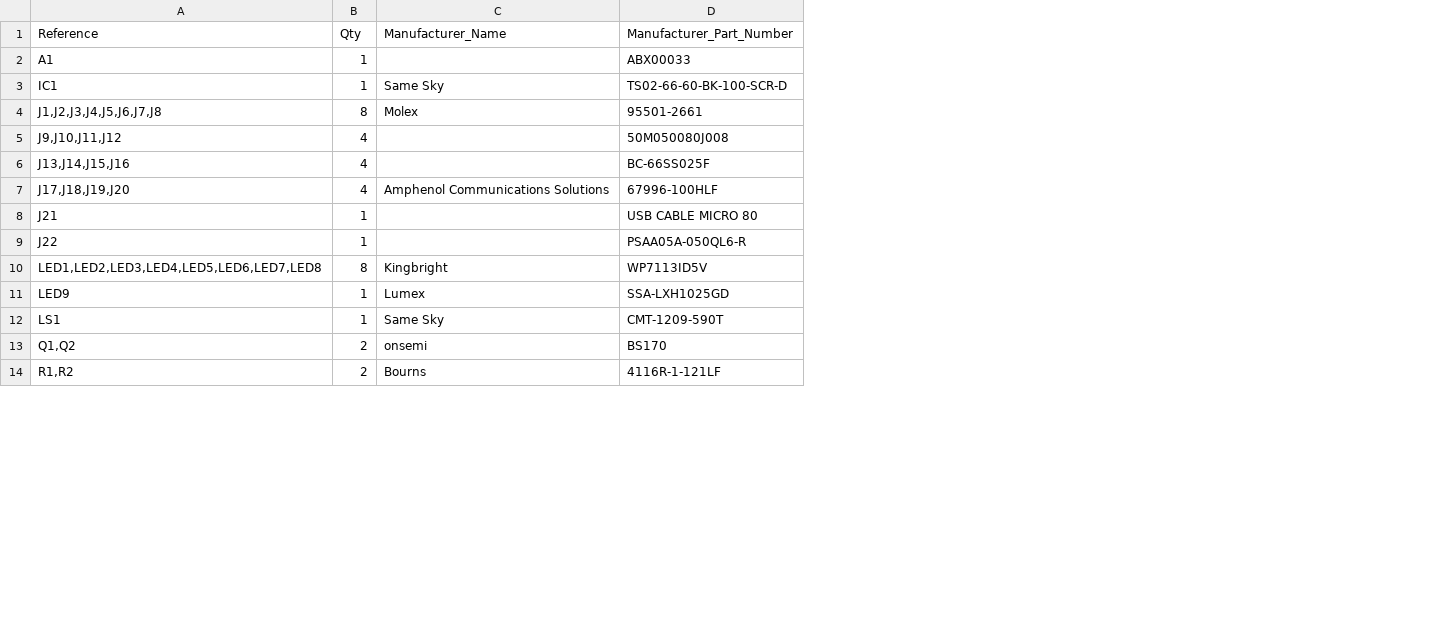
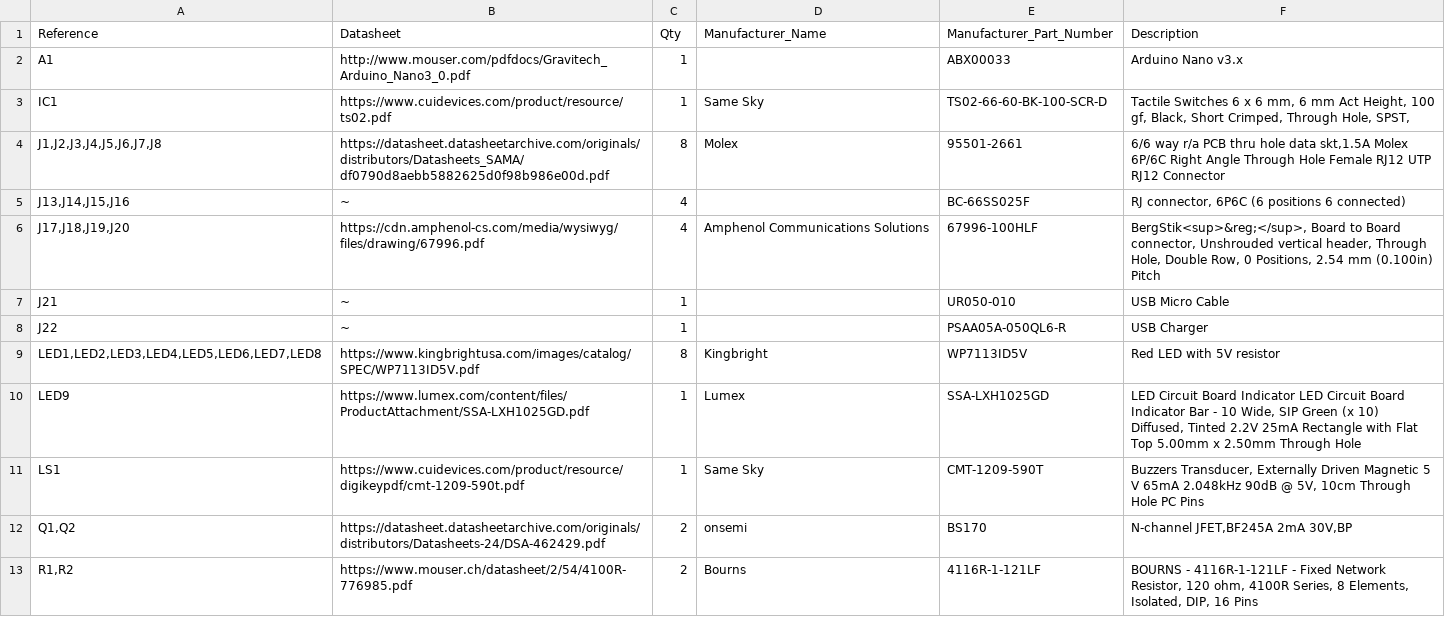
Before and after one commit to jwkunz/buzzerCatcher, a CSV file: kicad_board/buzzCatcher.csv, drawn as a sheet; only a part is shown; removed rows and columns are numbered as before the commit, all else as after; the diff names each change by its address in the sheet, - before the commit and + after, or states it on an @@ line.

```diff
--- a/kicad_board/buzzCatcher.csv
+++ b/kicad_board/buzzCatcher.csv
+column B (Datasheet), rows 2-13: http://www.mouser.com/pdfdocs/Gravitech_Arduino_Nano3_0.pdf | https://www.cuidevices.com/product/resource/ts02.pdf | https://datasheet.datasheetarchive.com/originals/distributors/Datasheets_SAMA/df0790d8aebb5882625d0f98b986e00d.pdf | ~ | https://cdn.amphenol-cs.com/media/wysiwyg/files/drawing/67996.pdf | ~ | ~ | https://www.kingbrightusa.com/images/catalog/SPEC/WP7113ID5V.pdf | https://www.lumex.com/content/files/ProductAttachment/SSA-LXH1025GD.pdf | https://www.cuidevices.com/product/resource/digikeypdf/cmt-1209-590t.pdf | https://datasheet.datasheetarchive.com/originals/distributors/Datasheets-24/DSA-462429.pdf | https://www.mouser.ch/datasheet/2/54/4100R-776985.pdf
+column F (Description), rows 2-13: Arduino Nano v3.x | Tactile Switches 6 x 6 mm, 6 mm Act Height, 100 gf, Black, Short Crimped, Through Hole, SPST, | 6/6 way r/a PCB thru hole data skt,1.5A Molex 6P/6C Right Angle Through Hole Female RJ12 UTP RJ12 Connector | RJ connector, 6P6C (6 positions 6 connected) | BergStik<sup>&reg;</sup>, Board to Board connector, Unshrouded vertical header, Through Hole, Double Row, 0 Positions, 2.54 mm (0.100in) Pitch | USB Micro Cable | USB Charger | Red LED with 5V resistor | LED Circuit Board Indicator LED Circuit Board Indicator Bar - 10 Wide, SIP Green (x 10) Diffused, Tinted 2.2V 25mA Rectangle with Flat Top 5.00mm x 2.50mm Through Hole | Buzzers Transducer, Externally Driven Magnetic 5 V 65mA 2.048kHz 90dB @ 5V, 10cm Through Hole PC Pins | N-channel JFET,BF245A 2mA 30V,BP | BOURNS - 4116R-1-121LF - Fixed Network Resistor, 120 ohm, 4100R Series, 8 Elements, Isolated, DIP, 16 Pins
-row 5: J9,J10,J11,J12 | 4 |  | 50M050080J008
-E7 (Manufacturer_Part_Number): USB CABLE MICRO 80
+E7 (Manufacturer_Part_Number): UR050-010
```
Also changed, not shown: 6 other files.
